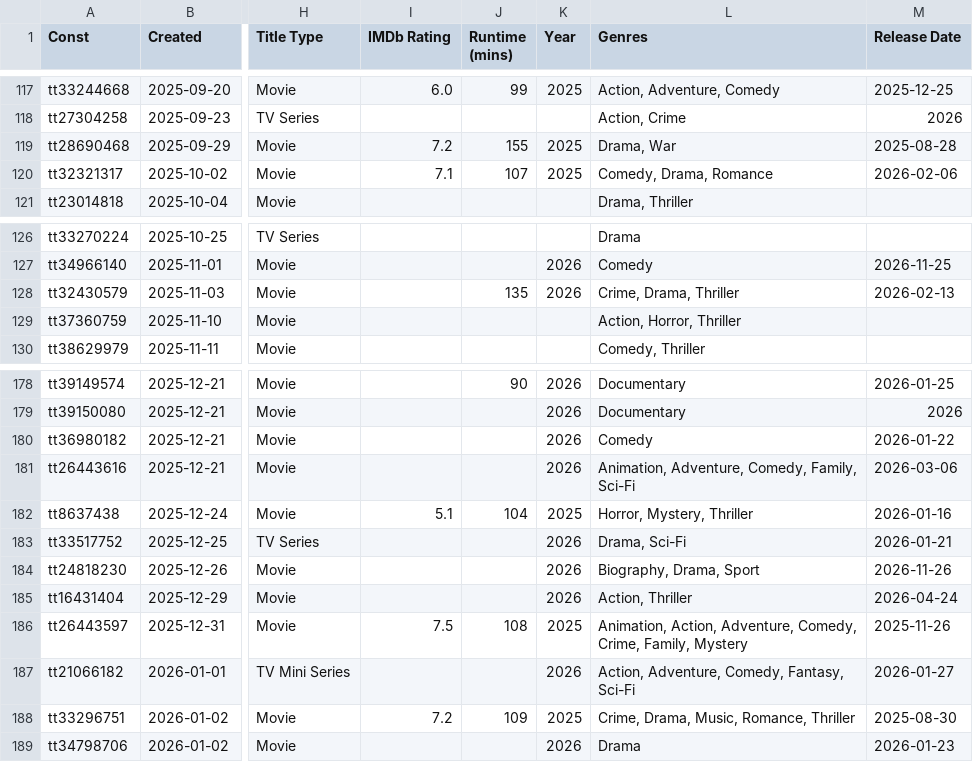
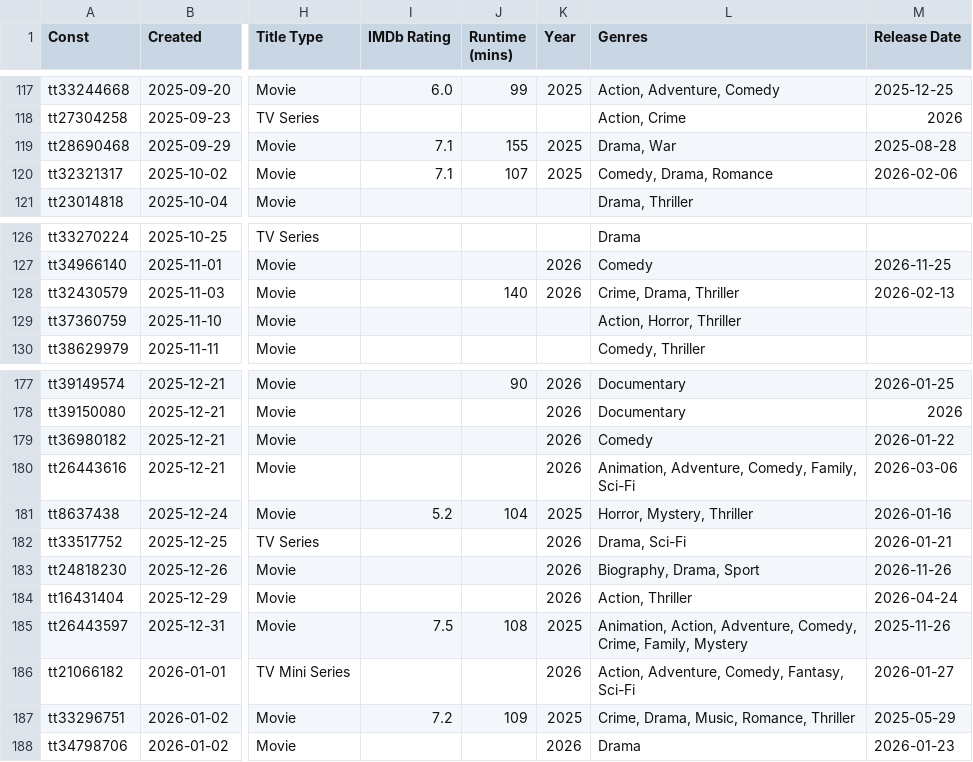
Before and after one commit to josh/imdb-data, a CSV file: watchlist.csv, drawn as a sheet; only a part is shown, gaps mark what is left out; addresses are those after the commit; the diff covers the shown part only; the diff names each change by its address in the sheet, - before the commit and + after, or states it on an @@ line.

```diff
--- a/watchlist.csv
+++ b/watchlist.csv
-I119 (IMDb Rating): 7.2
+I119 (IMDb Rating): 7.1
-J128 (Runtime (mins)): 135
+J128 (Runtime (mins)): 140
-I181 (IMDb Rating): 5.1
+I181 (IMDb Rating): 5.2
-M187 (Release Date): 2025-08-30
+M187 (Release Date): 2025-05-29
```
Also changed, not shown: 1 removed row and 6 edited cells elsewhere in this file, ratings.csv.
